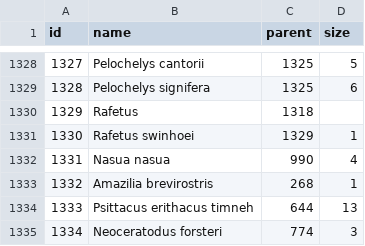
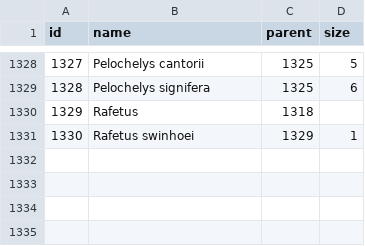
Before and after one commit to msavMonash/Assignment2, a CSV file: data/ConvertedAnimalClassification.csv, drawn as a sheet; only a part is shown, gaps mark what is left out.

Commit message:
data file changes

```diff
--- a/data/ConvertedAnimalClassification.csv
+++ b/data/ConvertedAnimalClassification.csv
@@ -1331,5 +1331 @@ id,name,parent,size
 1330,Rafetus swinhoei,1329,1
-1331,Nasua nasua,990,4
-1332,Amazilia brevirostris,268,1
-1333,Psittacus erithacus timneh,644,13
-1334,Neoceratodus forsteri,774,3
```
